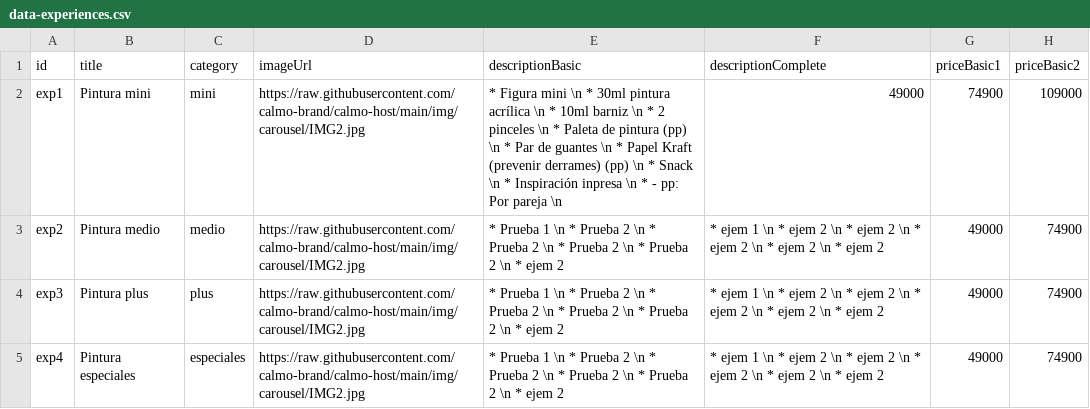
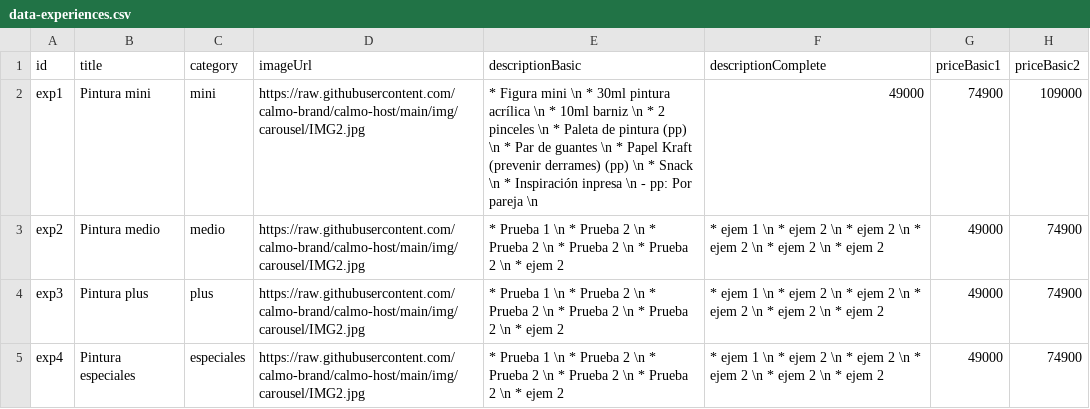
Before and after one commit to calmo-brand/calmo-host, a CSV file: catalog/experiences/data-experiences.csv, drawn as a sheet; only a part is shown; the diff names each change by its address in the sheet, - before the commit and + after, or states it on an @@ line.

Commit message:
Update data-experiences.csv

```diff
--- a/catalog/experiences/data-experiences.csv
+++ b/catalog/experiences/data-experiences.csv
-E2 (descriptionBasic): …inpresa \n * - pp:…
+E2 (descriptionBasic): …inpresa \n - pp:…
```
